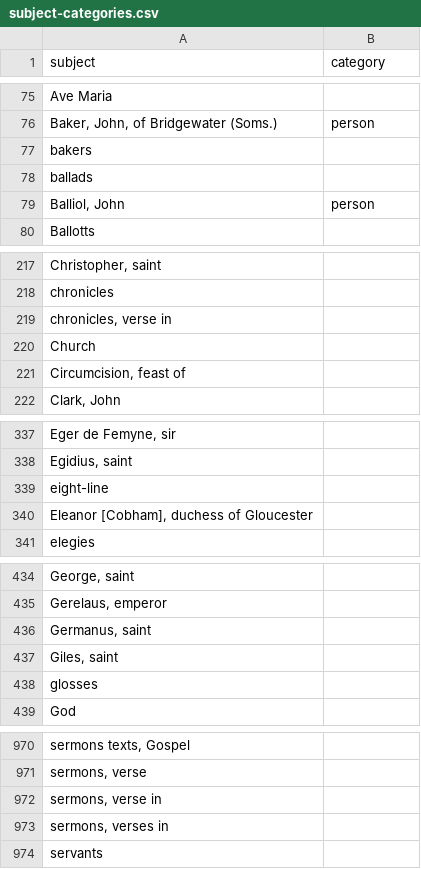
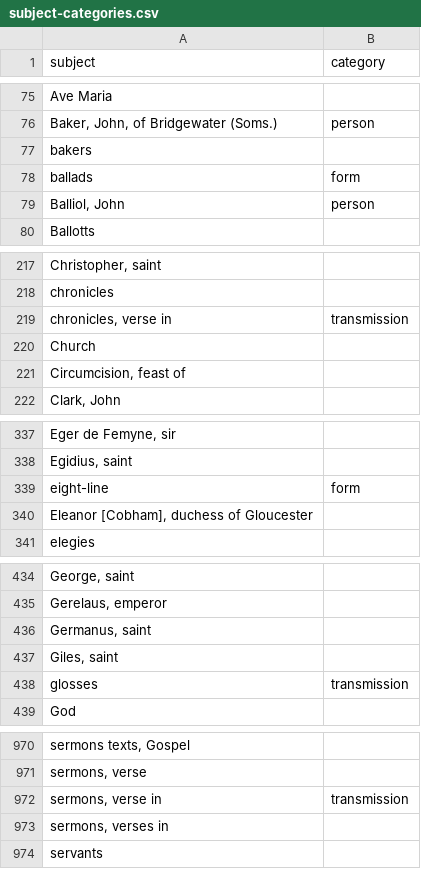
Before and after one commit to digital-index-of-middle-english-verse/sandbox, a CSV file: artefacts/subject-categories.csv, drawn as a sheet; only a part is shown, gaps mark what is left out; the diff covers the shown part only; the diff names each change by its address in the sheet, - before the commit and + after, or states it on an @@ line.

Commit message:
update subject-categories.csv (WIP)
use categories "form" (for misplaced formal terms) and "transmission"
(for context/modes of transmission)

```diff
--- a/artefacts/subject-categories.csv
+++ b/artefacts/subject-categories.csv
-B78 (category): (empty)
+B78 (category): form
-B219 (category): (empty)
+B219 (category): transmission
-B339 (category): (empty)
+B339 (category): form
-B438 (category): (empty)
+B438 (category): transmission
-B972 (category): (empty)
+B972 (category): transmission
```
Also changed, not shown: 12 edited cells elsewhere in this file.
